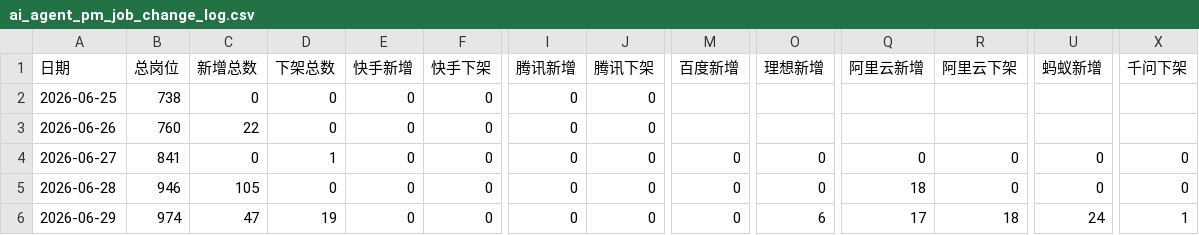
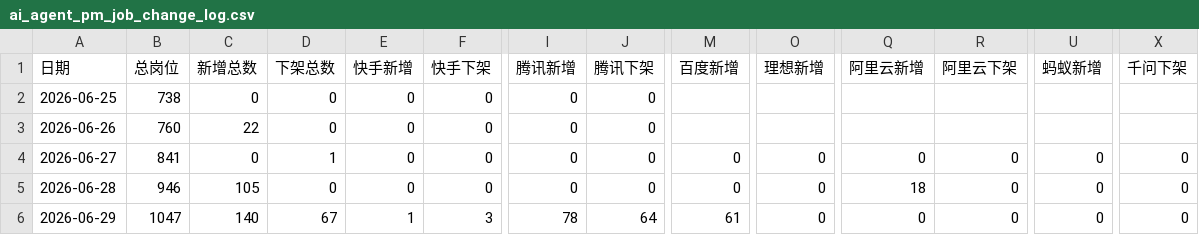
Before and after one commit to FireBEAR12138/ai-agent-pm-job-radar, a CSV file: data/ai_agent_pm_job_change_log.csv, drawn as a sheet; only a part is shown, gaps mark what is left out; the diff names each change by its address in the sheet, - before the commit and + after, or states it on an @@ line.

```diff
--- a/data/ai_agent_pm_job_change_log.csv
+++ b/data/ai_agent_pm_job_change_log.csv
-B6 (总岗位): 974
+B6 (总岗位): 1047
-C6 (新增总数): 47
+C6 (新增总数): 140
-D6 (下架总数): 19
+D6 (下架总数): 67
-E6 (快手新增): 0
+E6 (快手新增): 1
-F6 (快手下架): 0
+F6 (快手下架): 3
-I6 (腾讯新增): 0
+I6 (腾讯新增): 78
-J6 (腾讯下架): 0
+J6 (腾讯下架): 64
-M6 (百度新增): 0
+M6 (百度新增): 61
-O6 (理想新增): 6
+O6 (理想新增): 0
-Q6 (阿里云新增): 17
+Q6 (阿里云新增): 0
-R6 (阿里云下架): 18
+R6 (阿里云下架): 0
-U6 (蚂蚁新增): 24
+U6 (蚂蚁新增): 0
-X6 (千问下架): 1
+X6 (千问下架): 0
```
Also changed, not shown: data/kuaishou_ai_agent_pm_jobs.csv, 10 other files.
